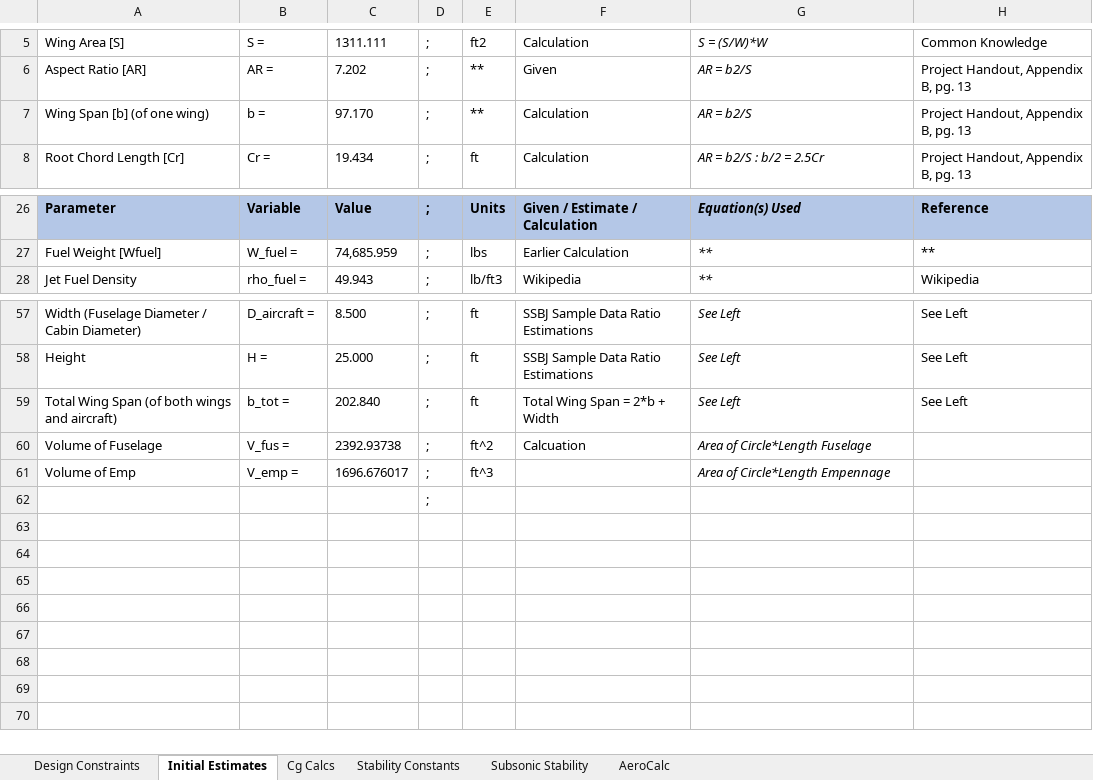
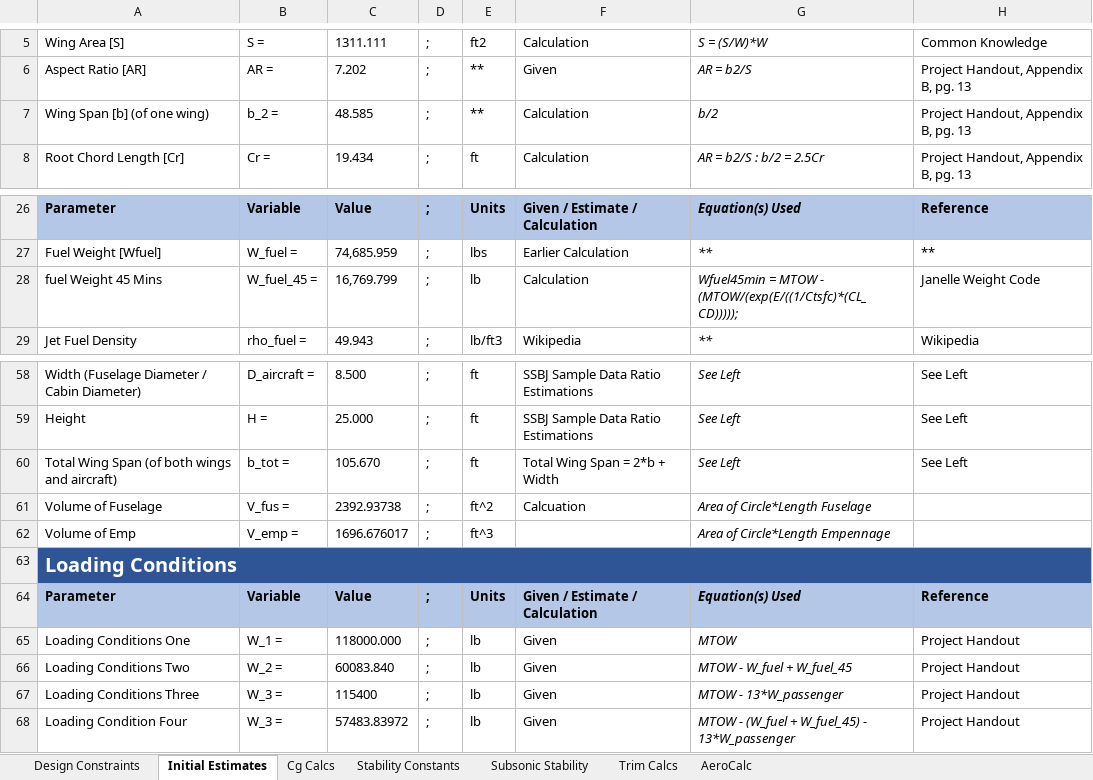
Before and after one commit to PrescottJRynewicz/154Design, an Excel workbook: The Mother Bird.xlsx, sheet Initial Estimates, drawn as a sheet; only a part is shown, gaps mark what is left out; values as stored, in another font and other column widths than the file's, no borders; removed rows and columns are numbered as before the commit, all else as after; the diff names each change by its address in the sheet, - before the commit and + after, or states it on an @@ line.

```diff
--- a/The Mother Bird.xlsx (sheet Initial Estimates)
+++ b/The Mother Bird.xlsx (sheet Initial Estimates)
+sheet tab: Trim Calcs
-B7: b =
+B7: b_2 =
-C7: 97.170
+C7: 48.585
-G7: AR = b2/S
+G7: b/2
+row 28: fuel Weight 45 Mins | W_fuel_45 = | 16,769.799 | ; | lb | Calculation | Wfuel45min = MTOW - (MTOW/(exp(E/((1/Ctsfc)*(CL_CD))))); | Janelle Weight Code
-C60: 202.840
+C60: 105.670
-row 62:  |  |  | ;
+row 63: Loading Conditions
+row 64: Parameter | Variable | Value | ; | Units | Given / Estimate / Calculation | Equation(s) Used | Reference
+row 65: Loading Conditions One | W_1 = | 118000.000 | ; | lb | Given | MTOW | Project Handout
+row 66: Loading Conditions Two | W_2 = | 60083.840 | ; | lb | Given | MTOW - W_fuel + W_fuel_45 | Project Handout
+row 67: Loading Conditions Three | W_3 = | 115400 | ; | lb | Given | MTOW - 13*W_passenger | Project Handout
+row 68: Loading Condition Four | W_3 = | 57483.83972 | ; | lb | Given | MTOW - (W_fuel + W_fuel_45) - 13*W_passenger | Project Handout
```
Also changed, not shown: sheet Subsonic Stability, sheet Cg Calcs, sheet Stability Constants, formulas that keep their value, 4 other files.
